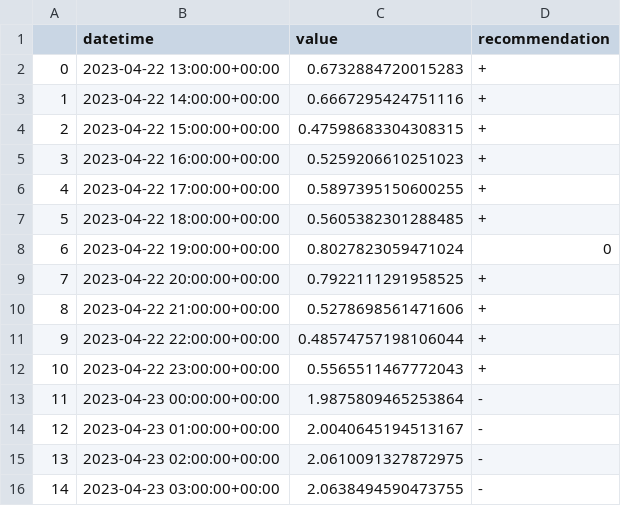
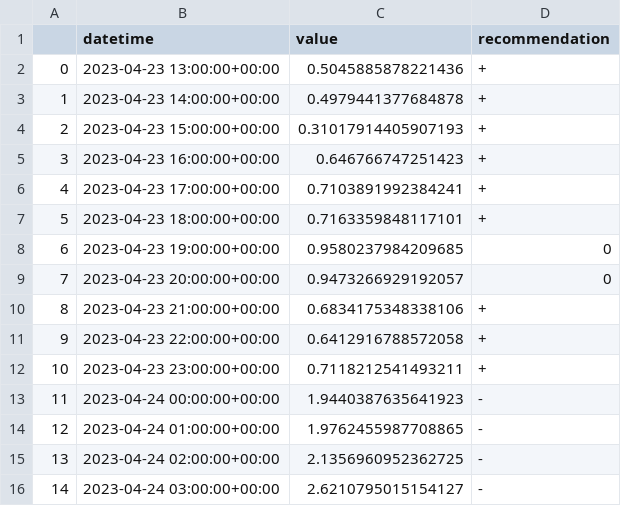
Before and after one commit to IDS-mini/electricity, a CSV file: forecast_data/forecasts.csv, drawn as a sheet; only a part is shown; the diff covers the shown part only.

Commit message:
Forecast update

```diff
--- a/forecast_data/forecasts.csv
+++ b/forecast_data/forecasts.csv
@@ -1,16 +1,16 @@
 ,datetime,value,recommendation
-0,2023-04-22 13:00:00+00:00,0.6732884720015283,+
-1,2023-04-22 14:00:00+00:00,0.6667295424751116,+
-2,2023-04-22 15:00:00+00:00,0.47598683304308315,+
-3,2023-04-22 16:00:00+00:00,0.5259206610251023,+
-4,2023-04-22 17:00:00+00:00,0.5897395150600255,+
-5,2023-04-22 18:00:00+00:00,0.5605382301288485,+
-6,2023-04-22 19:00:00+00:00,0.8027823059471024,0
-7,2023-04-22 20:00:00+00:00,0.7922111291958525,+
-8,2023-04-22 21:00:00+00:00,0.5278698561471606,+
-9,2023-04-22 22:00:00+00:00,0.48574757198106044,+
-10,2023-04-22 23:00:00+00:00,0.5565511467772043,+
-11,2023-04-23 00:00:00+00:00,1.9875809465253864,-
-12,2023-04-23 01:00:00+00:00,2.0040645194513167,-
-13,2023-04-23 02:00:00+00:00,2.0610091327872975,-
-14,2023-04-23 03:00:00+00:00,2.0638494590473755,-
+0,2023-04-23 13:00:00+00:00,0.5045885878221436,+
+1,2023-04-23 14:00:00+00:00,0.4979441377684878,+
+2,2023-04-23 15:00:00+00:00,0.31017914405907193,+
+3,2023-04-23 16:00:00+00:00,0.646766747251423,+
+4,2023-04-23 17:00:00+00:00,0.7103891992384241,+
+5,2023-04-23 18:00:00+00:00,0.7163359848117101,+
+6,2023-04-23 19:00:00+00:00,0.9580237984209685,0
+7,2023-04-23 20:00:00+00:00,0.9473266929192057,0
+8,2023-04-23 21:00:00+00:00,0.6834175348338106,+
+9,2023-04-23 22:00:00+00:00,0.6412916788572058,+
+10,2023-04-23 23:00:00+00:00,0.7118212541493211,+
+11,2023-04-24 00:00:00+00:00,1.9440387635641923,-
+12,2023-04-24 01:00:00+00:00,1.9762455987708865,-
+13,2023-04-24 02:00:00+00:00,2.1356960952362725,-
+14,2023-04-24 03:00:00+00:00,2.6210795015154127,-
```
Also changed, not shown: 143 edited cells elsewhere in this file.
